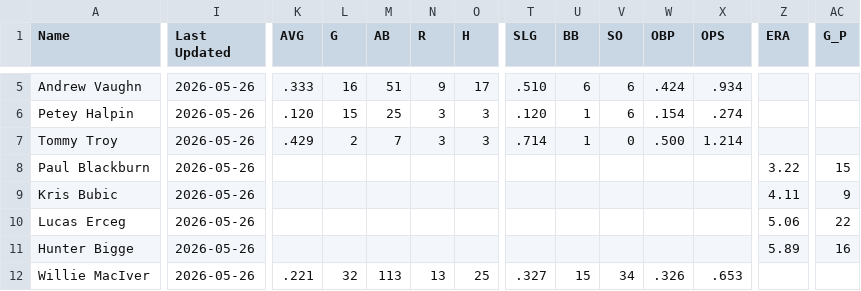
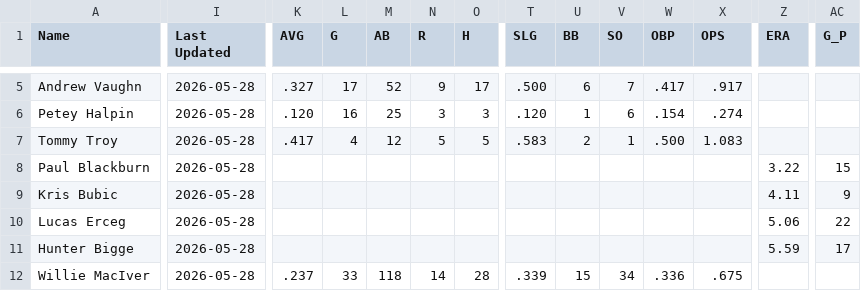
Before and after one commit to krojko24/ccb-alumni-tracker, a CSV file: pro_stats.csv, drawn as a sheet; only a part is shown, gaps mark what is left out; the diff covers the shown part only; the diff names each change by its address in the sheet, - before the commit and + after, or states it on an @@ line.

```diff
--- a/pro_stats.csv
+++ b/pro_stats.csv
-I5:I12 (Last Updated): 2026-05-26
+I5:I12 (Last Updated): 2026-05-28
-K5 (AVG): .333
+K5 (AVG): .327
-L5 (G): 16
+L5 (G): 17
-M5 (AB): 51
+M5 (AB): 52
-T5 (SLG): .510
+T5 (SLG): .500
-V5 (SO): 6
+V5 (SO): 7
-W5 (OBP): .424
+W5 (OBP): .417
-X5 (OPS): .934
+X5 (OPS): .917
-L6 (G): 15
+L6 (G): 16
-K7 (AVG): .429
+K7 (AVG): .417
-L7 (G): 2
+L7 (G): 4
-M7 (AB): 7
+M7 (AB): 12
-N7 (R): 3
+N7 (R): 5
-O7 (H): 3
+O7 (H): 5
-T7 (SLG): .714
+T7 (SLG): .583
-U7 (BB): 1
+U7 (BB): 2
-V7 (SO): 0
+V7 (SO): 1
-X7 (OPS): 1.214
+X7 (OPS): 1.083
-Z11 (ERA): 5.89
+Z11 (ERA): 5.59
-AC11 (G_P): 16
+AC11 (G_P): 17
-K12 (AVG): .221
+K12 (AVG): .237
-L12 (G): 32
+L12 (G): 33
-M12 (AB): 113
+M12 (AB): 118
-N12 (R): 13
+N12 (R): 14
-O12 (H): 25
+O12 (H): 28
-T12 (SLG): .327
+T12 (SLG): .339
-W12 (OBP): .326
+W12 (OBP): .336
-X12 (OPS): .653
+X12 (OPS): .675
```
Also changed, not shown: 134 edited cells elsewhere in this file.
